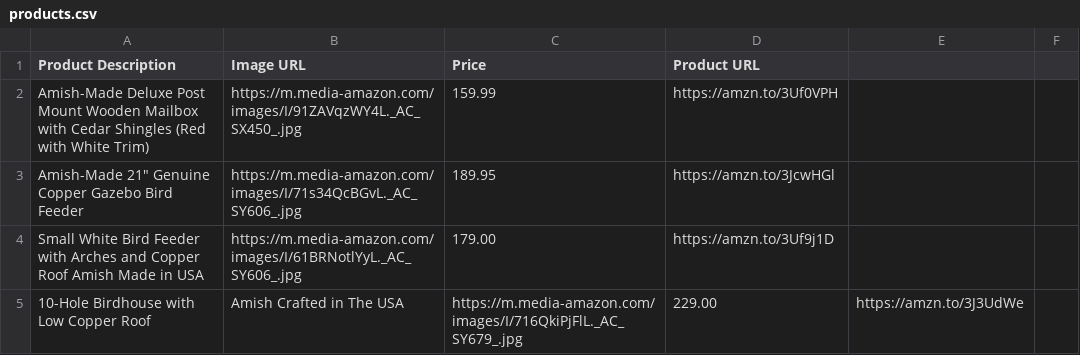
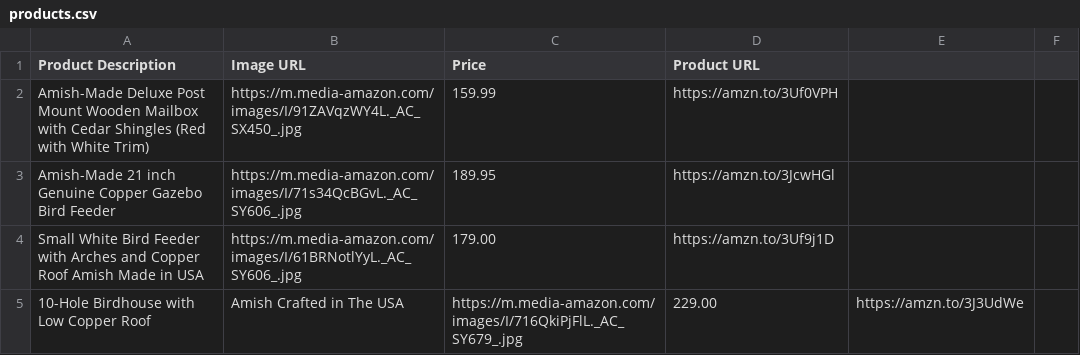
Before and after one commit to amznlink/Amish-Furniture, a CSV file: products.csv, drawn as a sheet; only a part is shown.

Commit message:
Update products.csv

```diff
--- a/products.csv
+++ b/products.csv
@@ -2,3 +2,3 @@ Product Description,Image URL,Price,Product URL
 Amish-Made Deluxe Post Mount Wooden Mailbox with Cedar Shingles (Red with White Trim),https://m.media-amazon.com/images/I/91ZAVqzWY4L._AC_SX450_.jpg,159.99,https://amzn.to/3Uf0VPH
-Amish-Made 21" Genuine Copper Gazebo Bird Feeder,https://m.media-amazon.com/images/I/71s34QcBGvL._AC_SY606_.jpg,189.95,https://amzn.to/3JcwHGl
+Amish-Made 21 inch Genuine Copper Gazebo Bird Feeder,https://m.media-amazon.com/images/I/71s34QcBGvL._AC_SY606_.jpg,189.95,https://amzn.to/3JcwHGl
 Small White Bird Feeder with Arches and Copper Roof Amish Made in USA,https://m.media-amazon.com/images/I/61BRNotlYyL._AC_SY606_.jpg,179.00,https://amzn.to/3Uf9j1D
```
